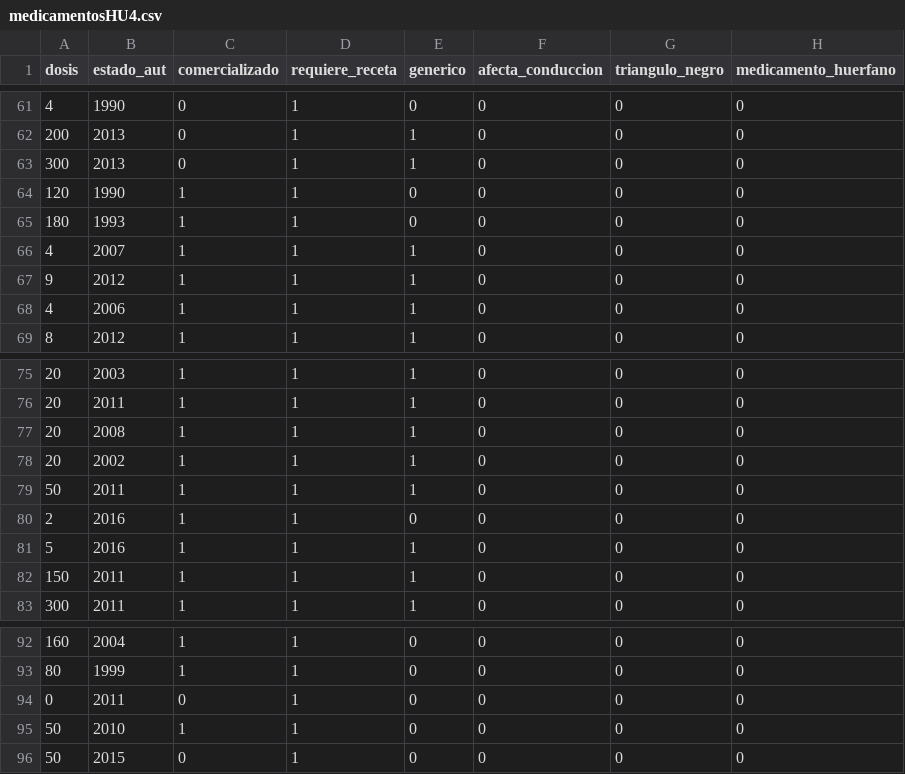
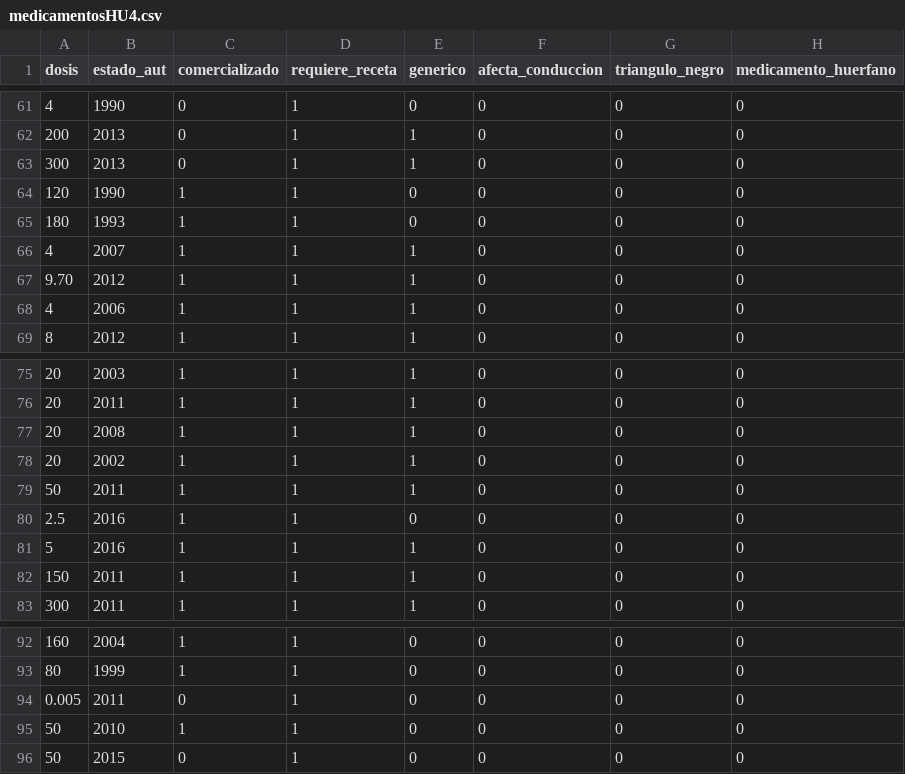
Before and after one commit to jiehao-xu/hipertension_njs, a CSV file: data/raw/medicamentosHU4.csv, drawn as a sheet; only a part is shown, gaps mark what is left out; the diff names each change by its address in the sheet, - before the commit and + after, or states it on an @@ line.

```diff
--- a/data/raw/medicamentosHU4.csv
+++ b/data/raw/medicamentosHU4.csv
-A67 (dosis): 9
+A67 (dosis): 9.70
-A80 (dosis): 2
+A80 (dosis): 2.5
-A94 (dosis): 0
+A94 (dosis): 0.005
```
Also changed, not shown: data/raw/medicamentosHU5.csv, 3 other files.
